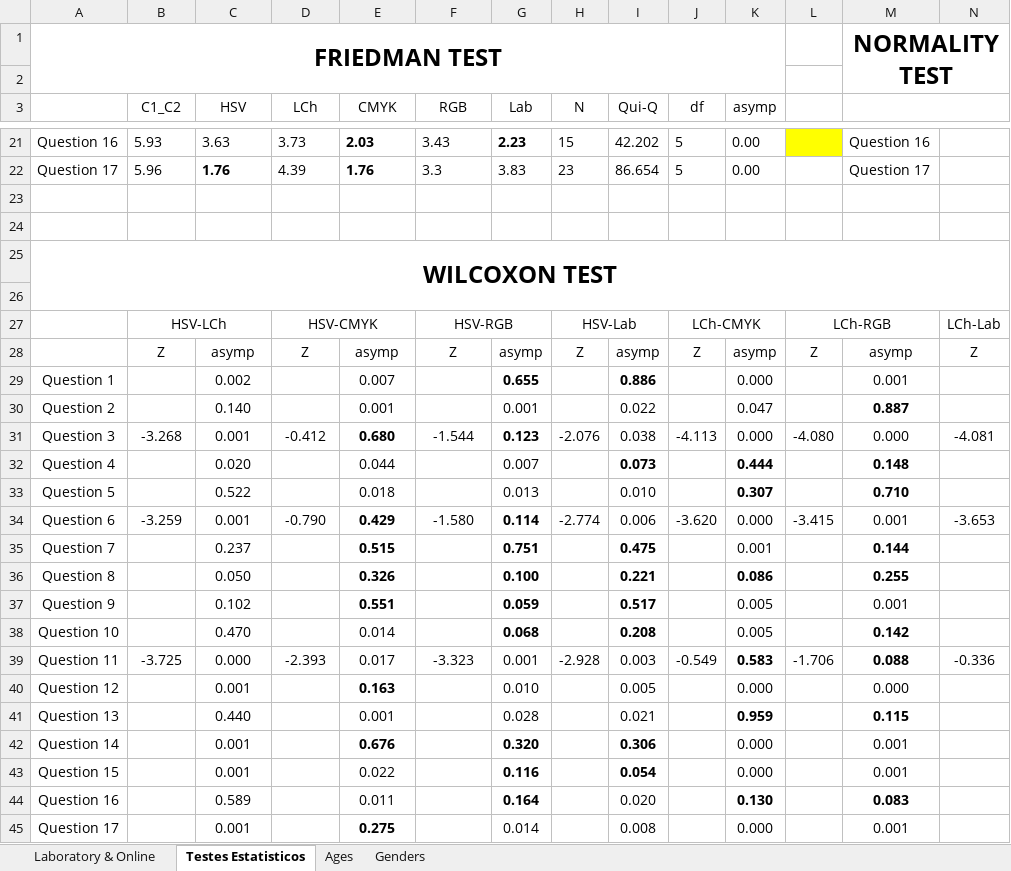
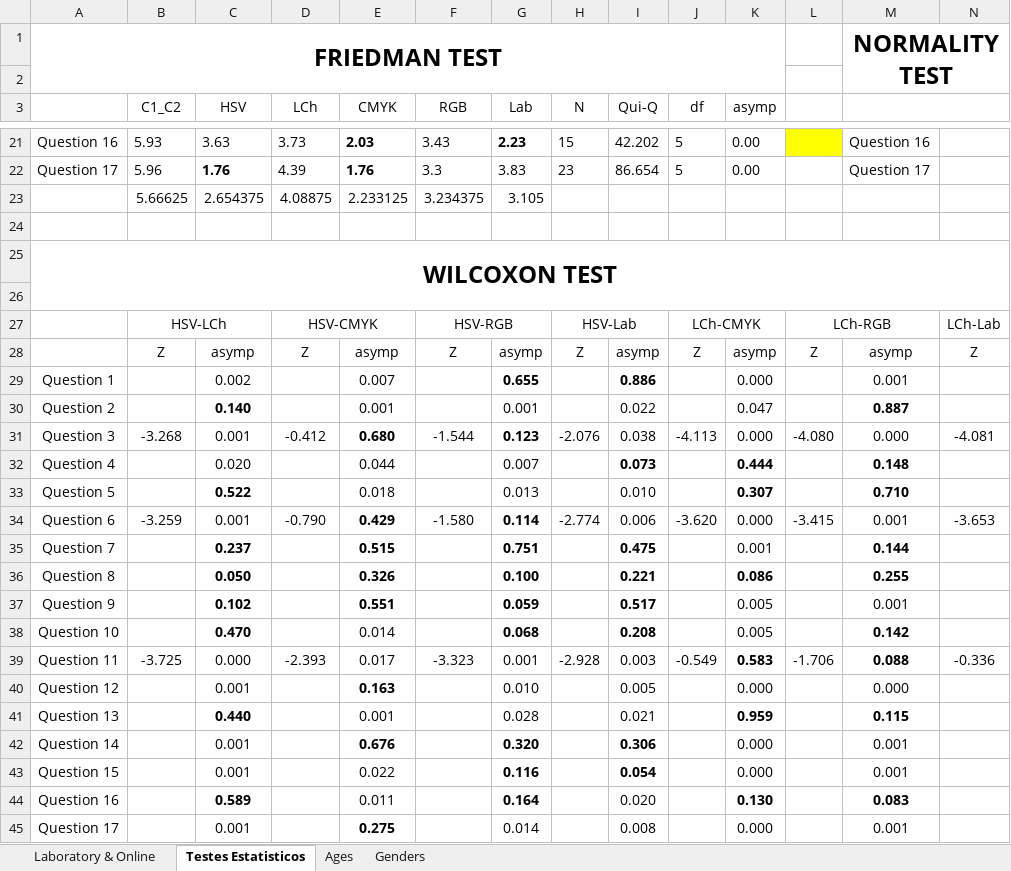
Before and after one commit to pdegarcia/blendingbox, an Excel workbook: Analysis/First Study/centroids_allquestions.xlsx, sheet Testes Estatisticos, drawn as a sheet; only a part is shown, gaps mark what is left out; values as stored, in another font and other column widths than the file's, no borders; rows hold the shown columns only; the diff names each change by its address in the sheet, - before the commit and + after, or states it on an @@ line.

```diff
--- a/Analysis/First Study/centroids_allquestions.xlsx (sheet Testes Estatisticos)
+++ b/Analysis/First Study/centroids_allquestions.xlsx (sheet Testes Estatisticos)
-row 23: (empty)
+row 23:  | 5.66625 | 2.654375 | 4.08875 | 2.233125 | 3.234375 | 3.105
-C30 bold: off
+C30 bold: on
-C33 bold: off
+C33 bold: on
-C35:C38 bold: off
+C35:C38 bold: on
-C41 bold: off
+C41 bold: on
-C44 bold: off
+C44 bold: on
```
Also changed, not shown: sheet Laboratory & Online, Documents/Color Mixtures/Color Blends.xlsx, 23 other files.
